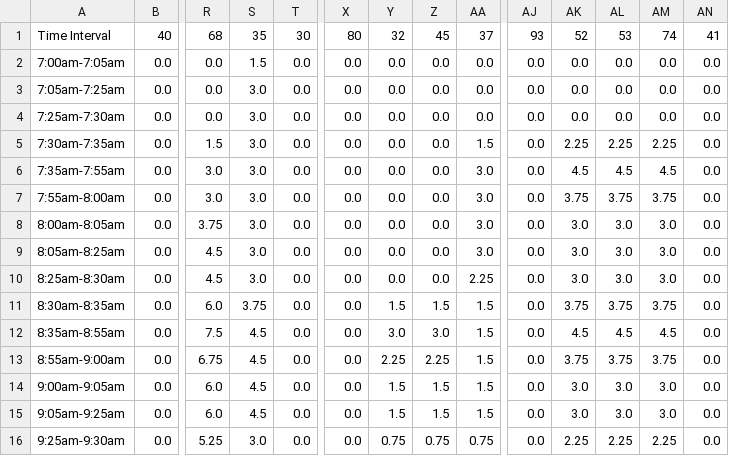
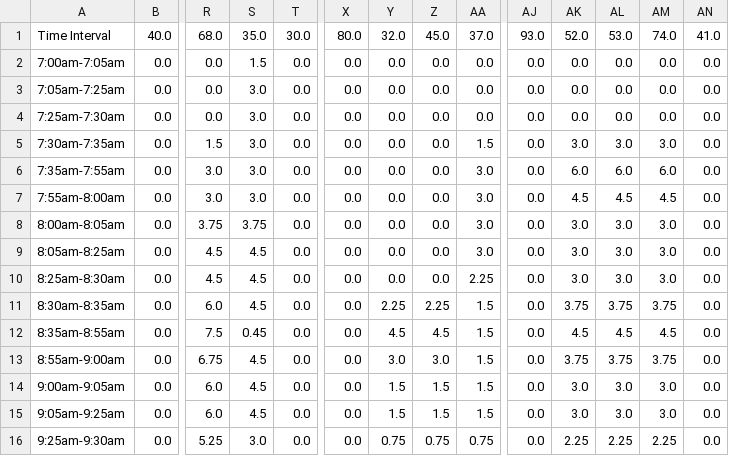
Before and after one commit to Bobby20111997/blinksg, a CSV file: ERPs/ERP_Rate_HGV.csv, drawn as a sheet; only a part is shown, gaps mark what is left out; removed rows and columns are numbered as before the commit, all else as after; rows hold the shown columns only; the diff covers the shown part only; the diff names each change by its address in the sheet, - before the commit and + after, or states it on an @@ line.

Commit message:
Update 1 Sep 2025

```diff
--- a/ERPs/ERP_Rate_HGV.csv
+++ b/ERPs/ERP_Rate_HGV.csv
-row 1: Time Interval | 40 | 68 | 35 | 30 | 80 | 32 | 45 | 37 | 93 | 52 | 53 | 74 | 41
+row 1: Time Interval | 40.0 | 68.0 | 35.0 | 30.0 | 80.0 | 32.0 | 45.0 | 37.0 | 93.0 | 52.0 | 53.0 | 74.0 | 41.0
-AK5: 2.25
+AK5: 3.0
-AL5: 2.25
+AL5: 3.0
-AM5: 2.25
+AM5: 3.0
-AK6: 4.5
+AK6: 6.0
-AL6: 4.5
+AL6: 6.0
-AM6: 4.5
+AM6: 6.0
-AK7: 3.75
+AK7: 4.5
-AL7: 3.75
+AL7: 4.5
-AM7: 3.75
+AM7: 4.5
-S8: 3.0
+S8: 3.75
-S9:S10: 3.0
+S9:S10: 4.5
-S11: 3.75
+S11: 4.5
-Y11: 1.5
+Y11: 2.25
-Z11: 1.5
+Z11: 2.25
-S12: 4.5
+S12: 0.45
-Y12: 3.0
+Y12: 4.5
-Z12: 3.0
+Z12: 4.5
-Y13: 2.25
+Y13: 3.0
-Z13: 2.25
+Z13: 3.0
```
Also changed, not shown: 21 edited cells elsewhere in this file.
